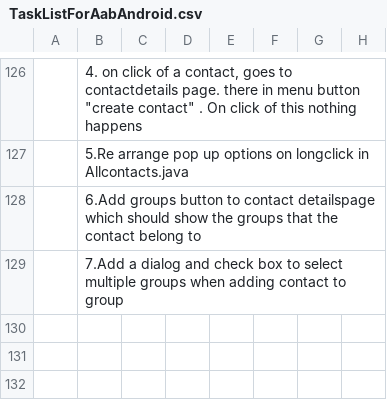
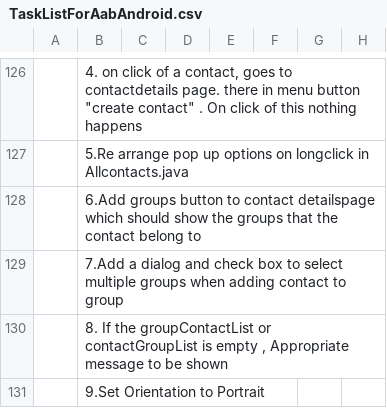
Before and after one commit to reidwooten99/att-sdk-android, a CSV file: TestAABApp/TaskListForAabAndroid.csv, drawn as a sheet; only a part is shown, gaps mark what is left out; the diff names each change by its address in the sheet, - before the commit and + after, or states it on an @@ line.

Commit message:
updated known issues

```diff
--- a/TestAABApp/TaskListForAabAndroid.csv
+++ b/TestAABApp/TaskListForAabAndroid.csv
+row 130:  | 8. If the groupContactList or contactGroupList is empty , Appropriate message to be shown
+row 131:  | 9.Set Orientation to Portrait
```
